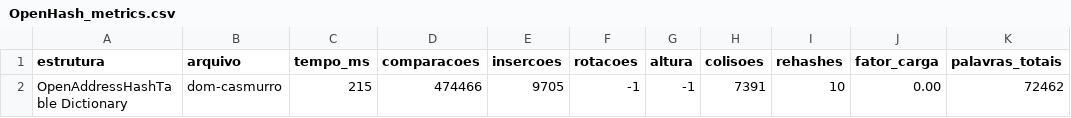
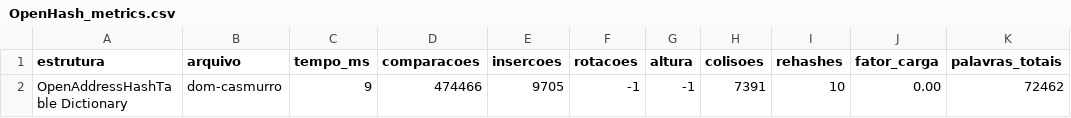
Before and after one commit to HenrickyL/data-structure, a CSV file: 2025/Implementacao/Tree/result/OpenHash_metrics.csv, drawn as a sheet; only a part is shown; the diff names each change by its address in the sheet, - before the commit and + after, or states it on an @@ line.

Commit message:
initial results

```diff
--- a/2025/Implementacao/Tree/result/OpenHash_metrics.csv
+++ b/2025/Implementacao/Tree/result/OpenHash_metrics.csv
-C2 (tempo_ms): 215
+C2 (tempo_ms): 9
```
Also changed, not shown: 2025/Implementacao/Tree/result/ChainedHash_metrics.csv, 2025/Implementacao/Tree/result/RedBlack_metrics.csv, 4 other files.
